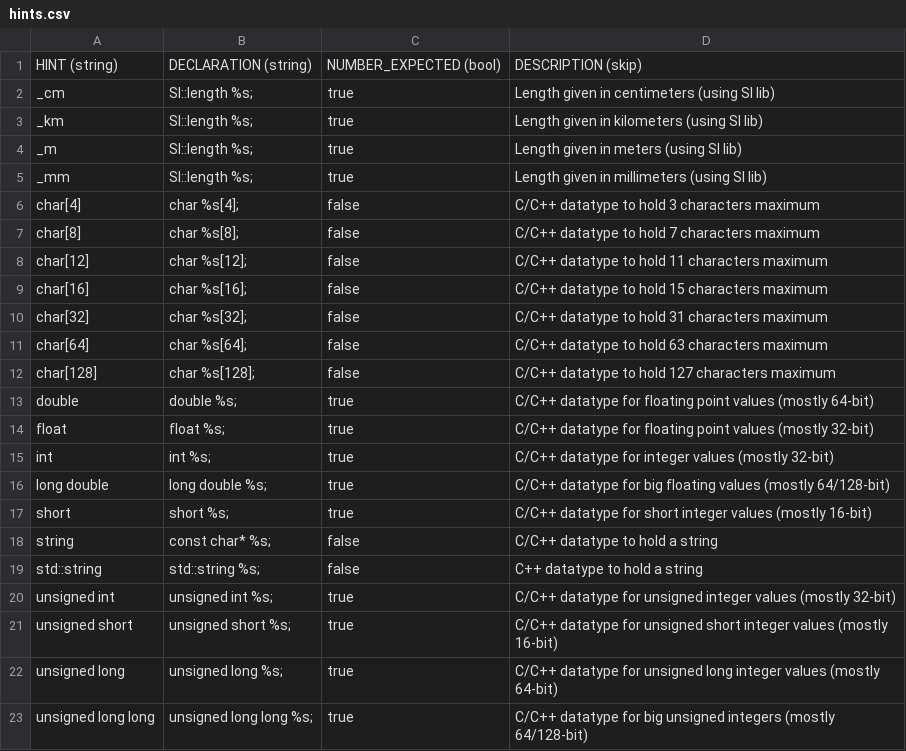
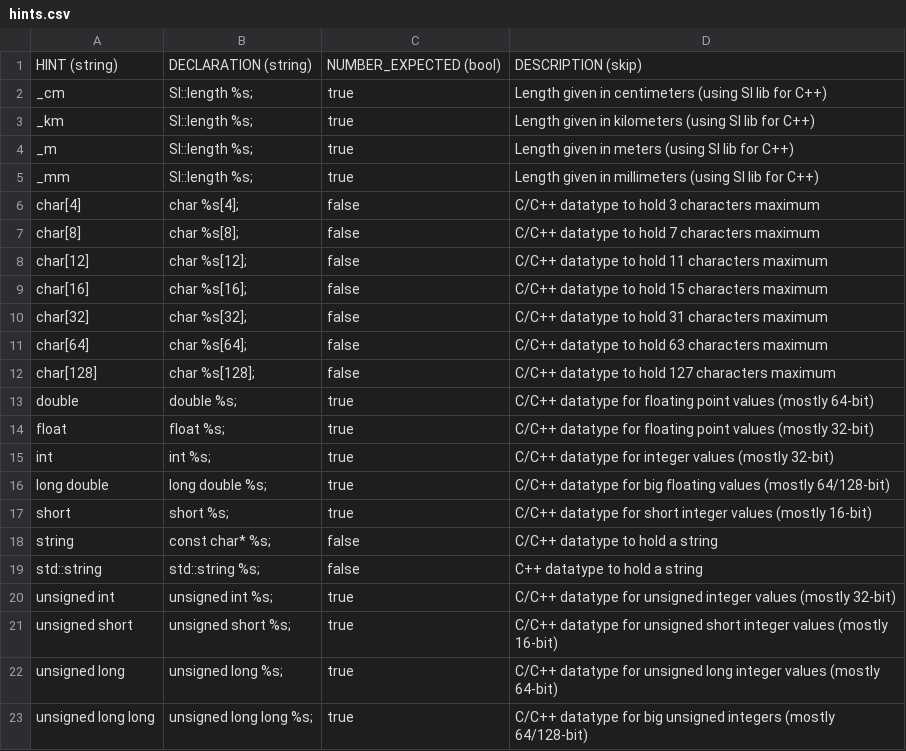
Before and after one commit to fleschutz/csv2hpp, a CSV file: src/hints.csv, drawn as a sheet.

Commit message:
Updated hints.csv

```diff
--- a/src/hints.csv
+++ b/src/hints.csv
@@ -1,6 +1,6 @@
 HINT (string), DECLARATION (string), NUMBER_EXPECTED (bool), DESCRIPTION (skip),
-"_cm","SI::length %s;",true,"Length given in centimeters (using SI lib)",
-"_km","SI::length %s;",true,"Length given in kilometers (using SI lib)",
-"_m","SI::length %s;",true,"Length given in meters (using SI lib)",
-"_mm","SI::length %s;",true,"Length given in millimeters (using SI lib)",
+"_cm","SI::length %s;",true,"Length given in centimeters (using SI lib for C++)",
+"_km","SI::length %s;",true,"Length given in kilometers (using SI lib for C++)",
+"_m","SI::length %s;",true,"Length given in meters (using SI lib for C++)",
+"_mm","SI::length %s;",true,"Length given in millimeters (using SI lib for C++)",
 "char[4]","char %s[4];",false,"C/C++ datatype to hold 3 characters maximum",
```
